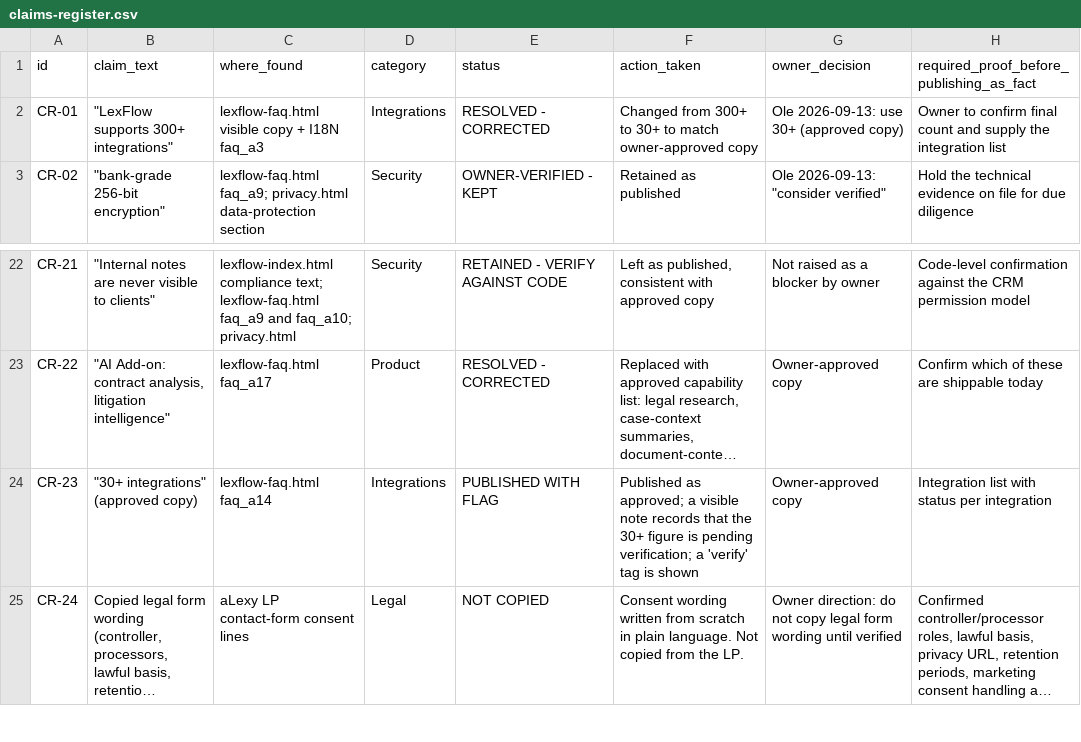
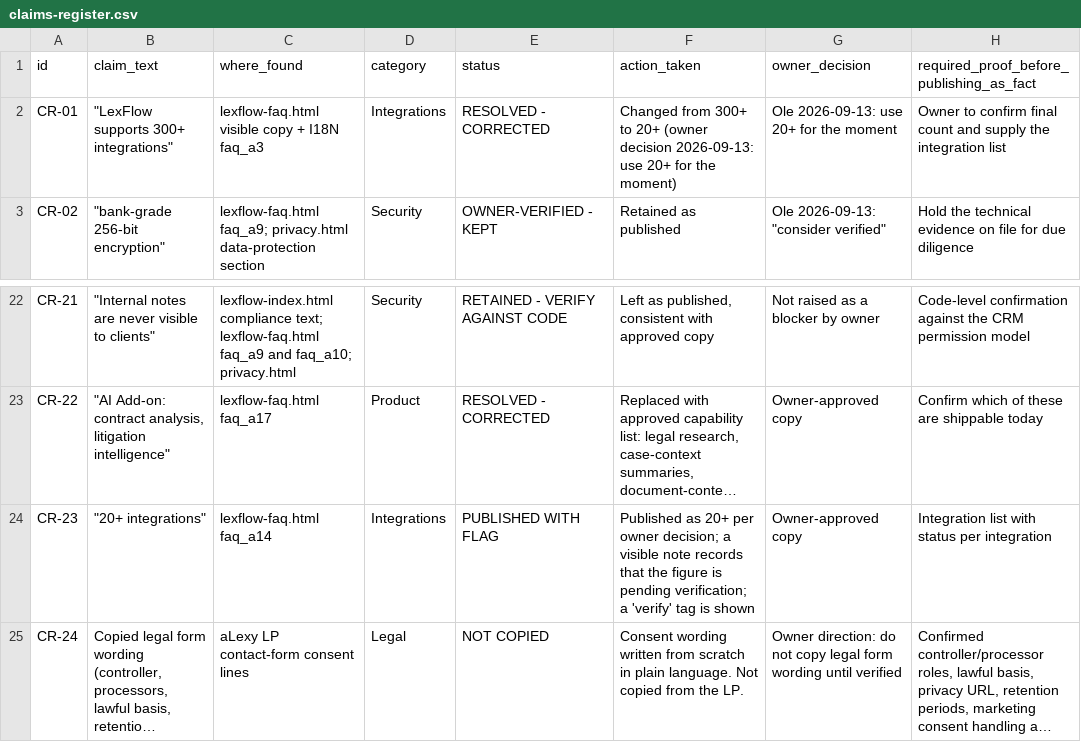
Before and after one commit to Ole00007/lexflow-website, a CSV file: claims-register.csv, drawn as a sheet; only a part is shown, gaps mark what is left out; long unchanged cells end in …; the diff names each change by its address in the sheet, - before the commit and + after, or states it on an @@ line.

Commit message:
Add /it/ and /ru/ language sites with hreflang, plus 20+ integration wording
Separate language URLs
- New it/ and ru/ folders: 16 pages whose HTML is genuinely written in Italian
  and Russian, so a crawler receives localised text instead of English swapped
  by JavaScript at runtime.
- Reciprocal hreflang on all three variants of every content page, including
  self references and x-default pointing at the English page. og:locale added.
- Canonical and og:url are per language rather than all pointing at English.
- Localised titles and meta descriptions for all eight content pages.
- Language menu now navigates between language URLs (window.LEXFLOW_LANG_URLS)
  and a page in /it/ or /ru/ pins its language regardless of localStorage.
- privacy.html and terms.html have no translations, so no localised copies were
  produced and they are correctly excluded from the hreflang set.
- sitemap.xml regenerated with 26 URLs and xhtml:link alternates.

New: templates/build-lang-sites.py generates all of the above, so the language
sites are reproducible. Edit pages, re-run the script, and the localised copies,
hreflang, language URL maps and sitemap stay in step.

Fixes found while building this
- Switching language destroyed links: i18n.js assigned textContent to elements
  that contain markup, which deleted the Pricing link inside faq_a2 and the
  Privacy link inside cookie_text. It now replaces only text nodes.
- The accordion aria-expanded fix moved into the shared engine earlier in this
  series; the language build also localises aria-label, so screen readers get
  "Cambia tema chiaro o scuro" rather than English on the Italian pages.
- Duplicate attributes: the first pass appended a second placeholder or
  aria-label where one already existed. Attribute handling is now tag based and
  a dedupe pass guarantees one occurrence.
- Missing translations: footer Privacy/Terms existed in English only, the
  contact heading had Italian prose in all three languages, and the cookie
  banner strings were absent on several pages. New assets/i18n-ui.js supplies
  them for EN/IT/RU; the quote card on the index page no longer names any person.

Integration count now 20+ everywhere (English, Italian and Russian) per owner
decision, replacing the earlier 30+ and the contradictory "More than 20".

Local commits only. Not pushed, not deployed.

```diff
--- a/claims-register.csv
+++ b/claims-register.csv
-F2 (action_taken): …300+ to 30+ to match owner-approved copy
+F2 (action_taken): …300+ to 20+ (owner decision 2026-09-13: use 20+ for the moment)
-G2 (owner_decision): Ole 2026-09-13: use 30+ (approved copy)
+G2 (owner_decision): Ole 2026-09-13: use 20+ for the moment
-B24 (claim_text): "30+ integrations" (approved copy)
+B24 (claim_text): "20+ integrations"
-F24 (action_taken): Published as approved; a visible note records that the 30+ figure is…
+F24 (action_taken): Published as 20+ per owner decision; a visible note records that the figure is…
```
Also changed, not shown: 23 other files.
